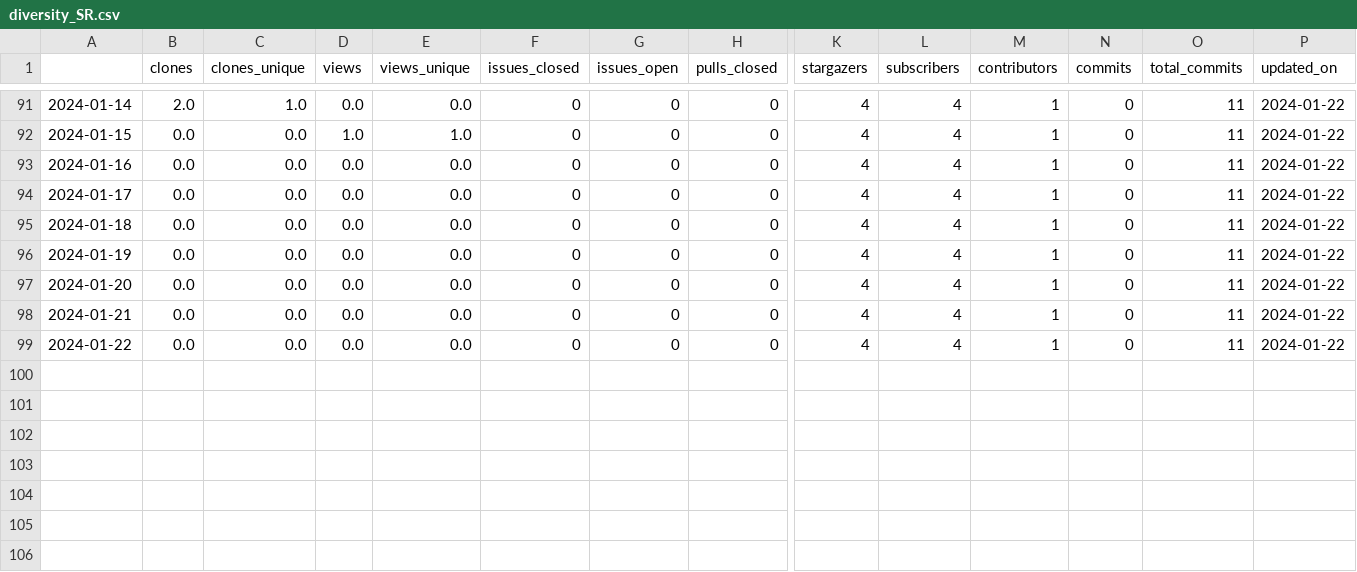
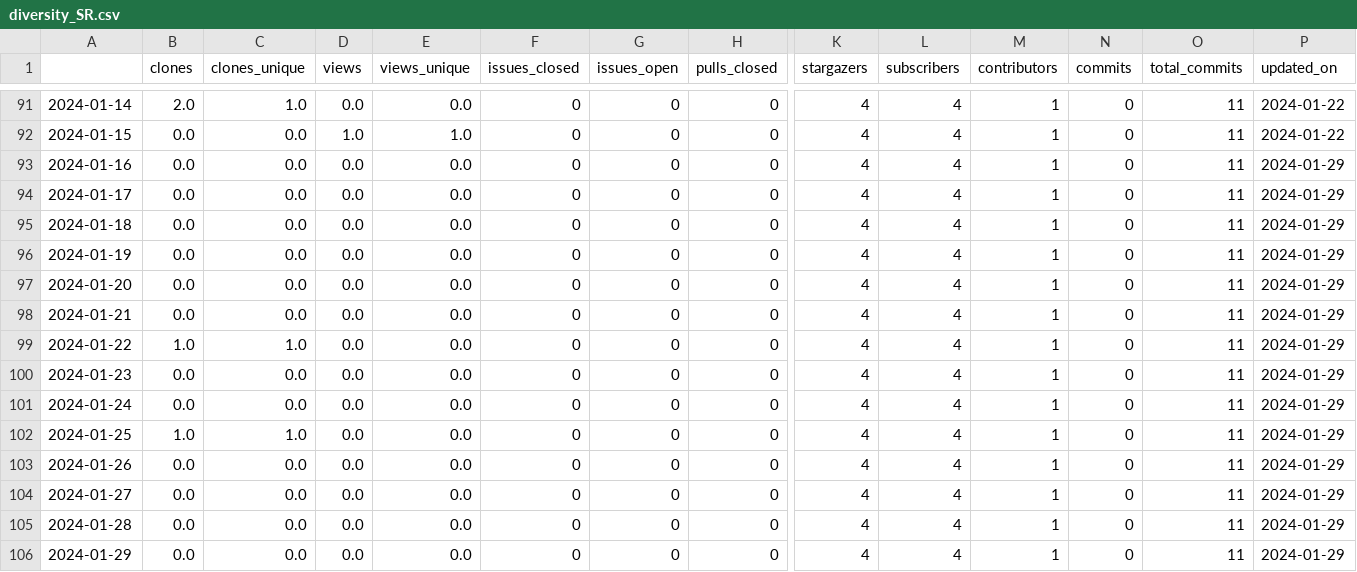
Before and after one commit to malihass/osos, a CSV file: data/diversity_SR.csv, drawn as a sheet; only a part is shown, gaps mark what is left out; rows hold the shown columns only; the diff names each change by its address in the sheet, - before the commit and + after, or states it on an @@ line.

```diff
--- a/data/diversity_SR.csv
+++ b/data/diversity_SR.csv
-P93:P99 (updated_on): 2024-01-22
+P93:P99 (updated_on): 2024-01-29
-B99 (clones): 0.0
+B99 (clones): 1.0
-C99 (clones_unique): 0.0
+C99 (clones_unique): 1.0
+row 100: 2024-01-23 | 0.0 | 0.0 | 0.0 | 0.0 | 0 | 0 | 0 | 4 | 4 | 1 | 0 | 11 | 2024-01-29
+row 101: 2024-01-24 | 0.0 | 0.0 | 0.0 | 0.0 | 0 | 0 | 0 | 4 | 4 | 1 | 0 | 11 | 2024-01-29
+row 102: 2024-01-25 | 1.0 | 1.0 | 0.0 | 0.0 | 0 | 0 | 0 | 4 | 4 | 1 | 0 | 11 | 2024-01-29
+row 103: 2024-01-26 | 0.0 | 0.0 | 0.0 | 0.0 | 0 | 0 | 0 | 4 | 4 | 1 | 0 | 11 | 2024-01-29
+row 104: 2024-01-27 | 0.0 | 0.0 | 0.0 | 0.0 | 0 | 0 | 0 | 4 | 4 | 1 | 0 | 11 | 2024-01-29
+row 105: 2024-01-28 | 0.0 | 0.0 | 0.0 | 0.0 | 0 | 0 | 0 | 4 | 4 | 1 | 0 | 11 | 2024-01-29
+row 106: 2024-01-29 | 0.0 | 0.0 | 0.0 | 0.0 | 0 | 0 | 0 | 4 | 4 | 1 | 0 | 11 | 2024-01-29
```
Also changed, not shown: data/pelephysics.csv, data/phase-space-sampling.csv, 12 other files.
